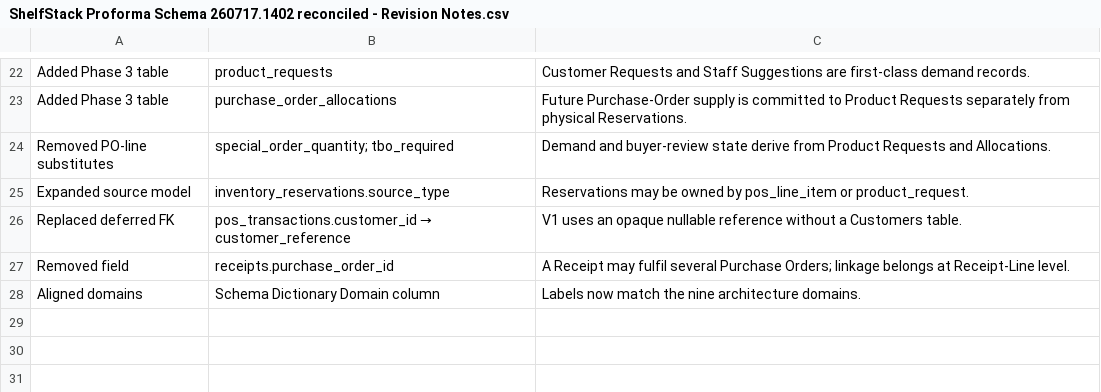
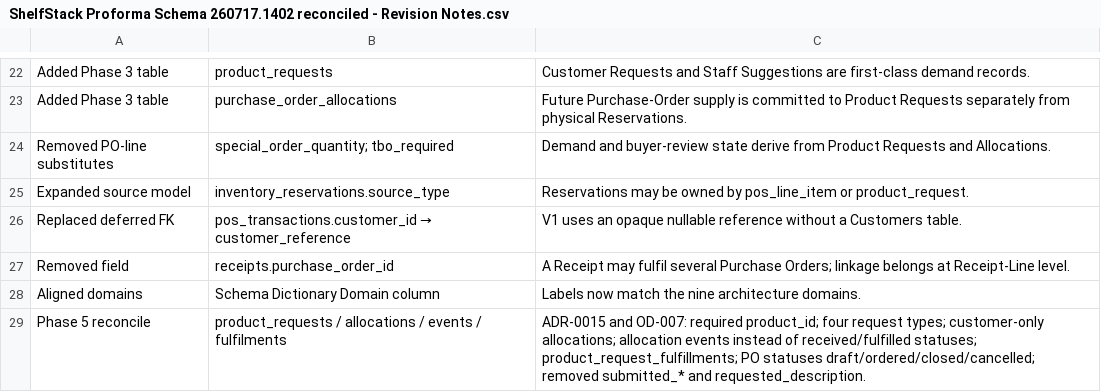
Before and after one commit to tswarren/shelfstack-5, a CSV file: docs/exports/schema/ShelfStack Proforma Schema 260717.1402 reconciled - Revision Notes.csv, drawn as a sheet; only a part is shown, gaps mark what is left out.

```diff
--- a/docs/exports/schema/ShelfStack Proforma Schema 260717.1402 reconciled - Revision Notes.csv
+++ b/docs/exports/schema/ShelfStack Proforma Schema 260717.1402 reconciled - Revision Notes.csv
@@ -28 +28,2 @@ Removed field,receipts.purchase_order_id,A Receipt may fulfil several Purchase O
 Aligned domains,Schema Dictionary Domain column,Labels now match the nine architecture domains.
+Phase 5 reconcile,product_requests / allocations / events / fulfilments,"ADR-0015 and OD-007: required product_id; four request types; customer-only allocations; allocation events instead of received/fulfilled statuses; product_request_fulfillments; PO statuses draft/ordered/closed/cancelled; removed submitted_* and requested_description."
```
Also changed, not shown: docs/exports/schema/ShelfStack Proforma Schema 260717.1402 reconciled - Open Decisions.csv, docs/exports/schema/ShelfStack Proforma Schema 260717.1402 reconciled - Schema Dictionary.csv, 13 other files.
